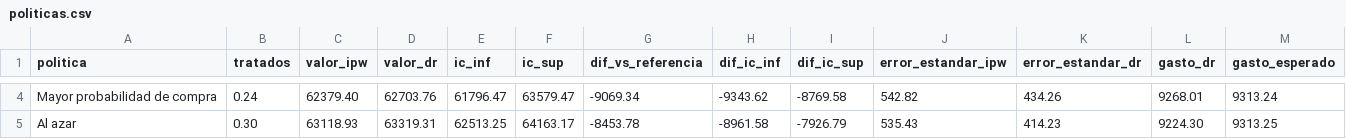
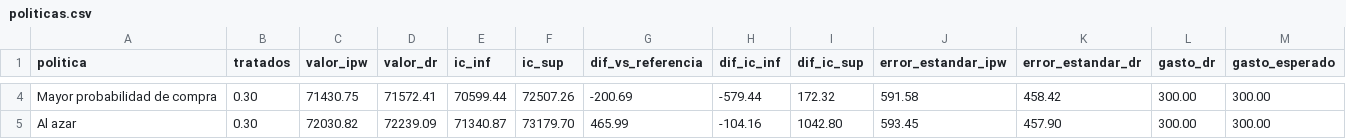
Before and after one commit to Agustin-Wencelblat/incentivos-uplift, a CSV file: results/etapa5/politicas.csv, drawn as a sheet; only a part is shown, gaps mark what is left out; the diff covers the shown part only; the diff names each change by its address in the sheet, - before the commit and + after, or states it on an @@ line.

```diff
--- a/results/etapa5/politicas.csv
+++ b/results/etapa5/politicas.csv
-B4 (tratados): 0.24
+B4 (tratados): 0.30
-C4 (valor_ipw): 62379.40
+C4 (valor_ipw): 71430.75
-D4 (valor_dr): 62703.76
+D4 (valor_dr): 71572.41
-E4 (ic_inf): 61796.47
+E4 (ic_inf): 70599.44
-F4 (ic_sup): 63579.47
+F4 (ic_sup): 72507.26
-G4 (dif_vs_referencia): -9069.34
+G4 (dif_vs_referencia): -200.69
-H4 (dif_ic_inf): -9343.62
+H4 (dif_ic_inf): -579.44
-I4 (dif_ic_sup): -8769.58
+I4 (dif_ic_sup): 172.32
-J4 (error_estandar_ipw): 542.82
+J4 (error_estandar_ipw): 591.58
-K4 (error_estandar_dr): 434.26
+K4 (error_estandar_dr): 458.42
-L4 (gasto_dr): 9268.01
+L4 (gasto_dr): 300.00
-M4 (gasto_esperado): 9313.24
+M4 (gasto_esperado): 300.00
-C5 (valor_ipw): 63118.93
+C5 (valor_ipw): 72030.82
-D5 (valor_dr): 63319.31
+D5 (valor_dr): 72239.09
-E5 (ic_inf): 62513.25
+E5 (ic_inf): 71340.87
-F5 (ic_sup): 64163.17
+F5 (ic_sup): 73179.70
-G5 (dif_vs_referencia): -8453.78
+G5 (dif_vs_referencia): 465.99
-H5 (dif_ic_inf): -8961.58
+H5 (dif_ic_inf): -104.16
-I5 (dif_ic_sup): -7926.79
+I5 (dif_ic_sup): 1042.80
-J5 (error_estandar_ipw): 535.43
+J5 (error_estandar_ipw): 593.45
-K5 (error_estandar_dr): 414.23
+K5 (error_estandar_dr): 457.90
-L5 (gasto_dr): 9224.30
+L5 (gasto_dr): 300.00
-M5 (gasto_esperado): 9313.25
+M5 (gasto_esperado): 300.00
```
Also changed, not shown: 35 edited cells elsewhere in this file, results/etapa5/curva_presupuesto.csv, results/etapa5/sensibilidad.csv, 10 other files.
